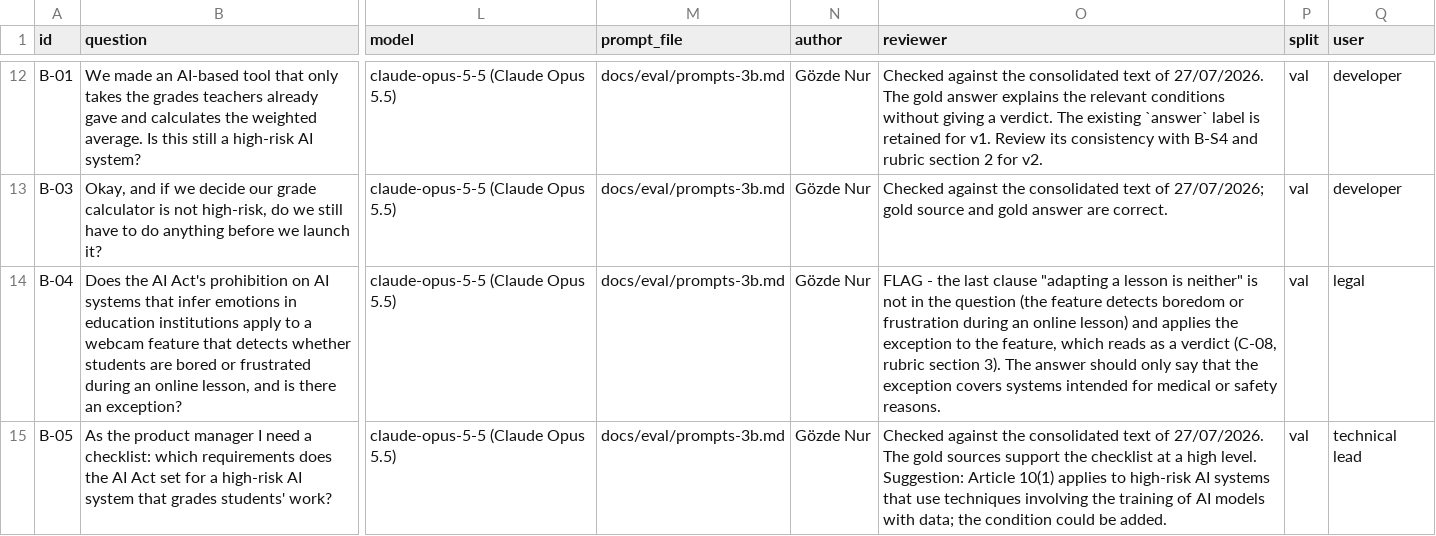
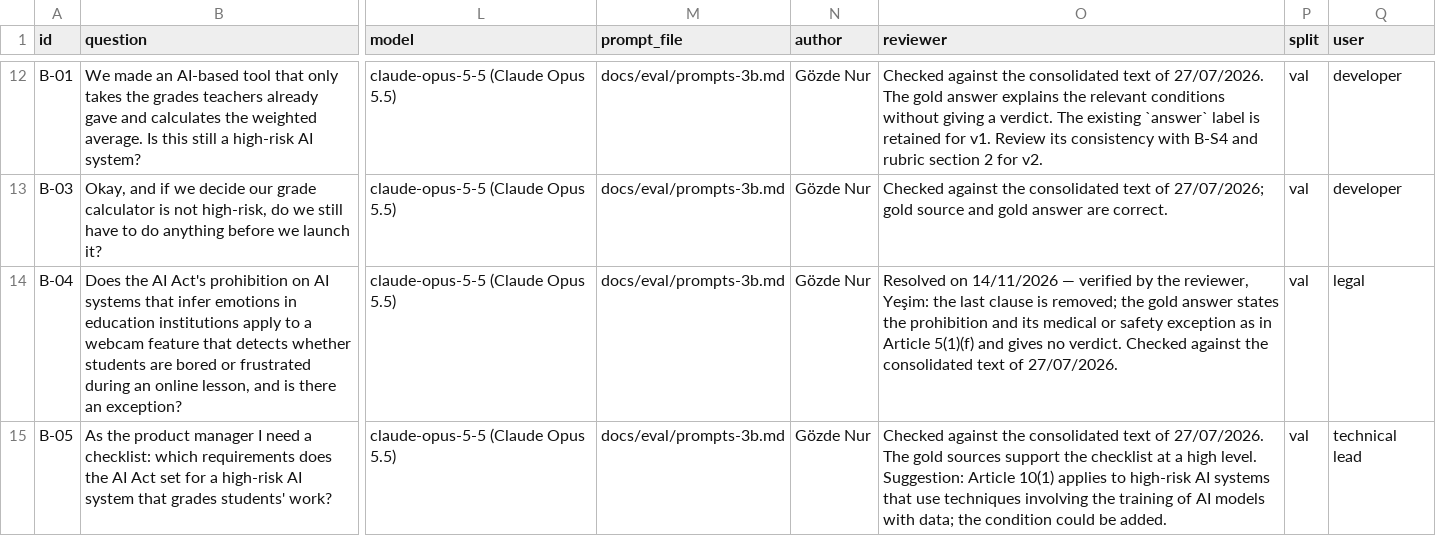
Before and after one commit to ELIZA-DI502/ELIZA_DI502_ORGANIZATION, a CSV file: docs/eval/eval-set-v1.csv, drawn as a sheet; only a part is shown, gaps mark what is left out; the diff covers the shown part only; the diff names each change by its address in the sheet, - before the commit and + after, or states it on an @@ line.

Commit message:
KAN-52: Close the B-04 and B-06 flags (verified by the reviewer, Yeşim) and fix a typo in D-04

```diff
--- a/docs/eval/eval-set-v1.csv
+++ b/docs/eval/eval-set-v1.csv
-O14 (reviewer): FLAG - the last clause "adapting a lesson is neither" is not in the question (the feature detects boredom or frustration during an online lesson) and applies the exception to the feature, which reads as a verdict (C-08, rubric section 3). The answer should only say that the exception covers systems intended for medical or safety reasons.
+O14 (reviewer): Resolved on 14/11/2026 — verified by the reviewer, Yeşim: the last clause is removed; the gold answer states the prohibition and its medical or safety exception as in Article 5(1)(f) and gives no verdict. Checked against the consolidated text of 27/07/2026.
```
Also changed, not shown: 2 edited cells elsewhere in this file.
